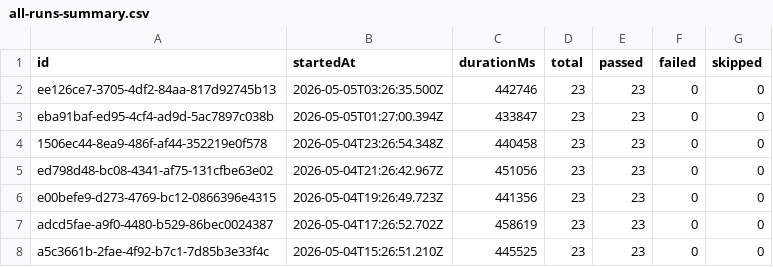
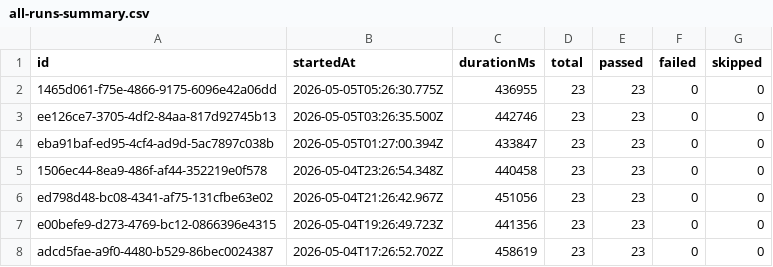
Before and after one commit to Shunyalabsai/widgets-automation, a CSV file: docs/exports/all-runs-summary.csv, drawn as a sheet; only a part is shown; the shorter side is filled out with more unchanged rows.

```diff
--- a/docs/exports/all-runs-summary.csv
+++ b/docs/exports/all-runs-summary.csv
@@ -1,2 +1,3 @@
 id,startedAt,durationMs,total,passed,failed,skipped
+1465d061-f75e-4866-9175-6096e42a06dd,2026-05-05T05:26:30.775Z,436955,23,23,0,0
 ee126ce7-3705-4df2-84aa-817d92745b13,2026-05-05T03:26:35.500Z,442746,23,23,0,0
```
Also changed, not shown: docs/exports/current-run.csv, 2 other files.
